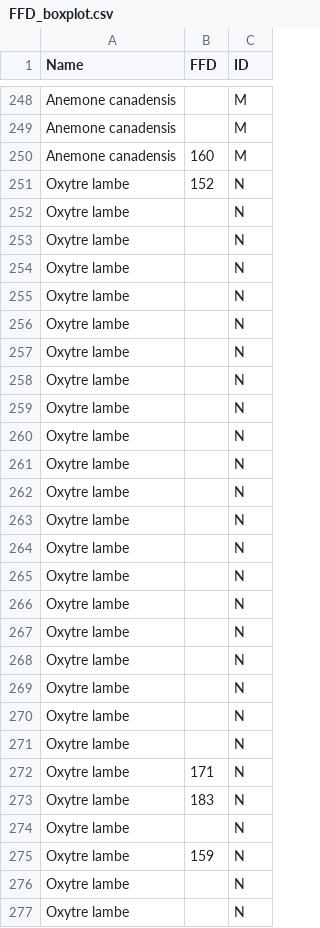
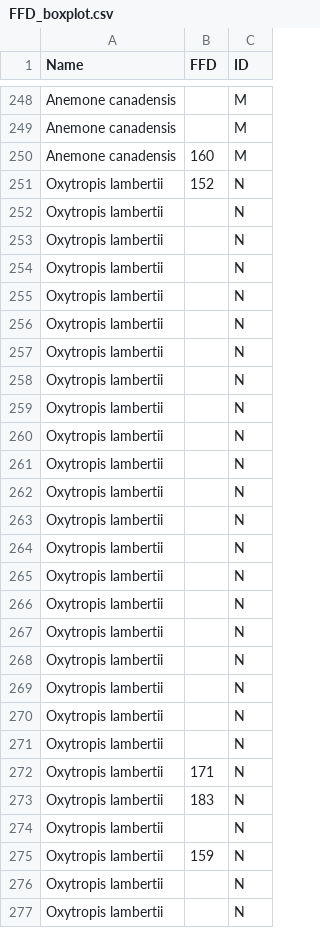
Before and after one commit to echandle2228/bareground2020_2021, a CSV file: Data/FFD_boxplot.csv, drawn as a sheet; only a part is shown, gaps mark what is left out; the diff covers the shown part only.

```diff
--- a/Data/FFD_boxplot.csv
+++ b/Data/FFD_boxplot.csv
@@ -250,28 +250,28 @@ Anemone canadensis,,M
 Anemone canadensis,160,M
-Oxytre lambe,152,N
-Oxytre lambe, ,N
-Oxytre lambe, ,N
-Oxytre lambe, ,N
-Oxytre lambe, ,N
-Oxytre lambe, ,N
-Oxytre lambe, ,N
-Oxytre lambe, ,N
-Oxytre lambe, ,N
-Oxytre lambe, ,N
-Oxytre lambe, ,N
-Oxytre lambe, ,N
-Oxytre lambe, ,N
-Oxytre lambe, ,N
-Oxytre lambe, ,N
-Oxytre lambe, ,N
-Oxytre lambe, ,N
-Oxytre lambe, ,N
-Oxytre lambe, ,N
-Oxytre lambe, ,N
-Oxytre lambe, ,N
-Oxytre lambe,171,N
-Oxytre lambe,183,N
-Oxytre lambe,,N
-Oxytre lambe,159,N
-Oxytre lambe,,N
-Oxytre lambe,,N
+Oxytropis lambertii,152,N
+Oxytropis lambertii, ,N
+Oxytropis lambertii, ,N
+Oxytropis lambertii, ,N
+Oxytropis lambertii, ,N
+Oxytropis lambertii, ,N
+Oxytropis lambertii, ,N
+Oxytropis lambertii, ,N
+Oxytropis lambertii, ,N
+Oxytropis lambertii, ,N
+Oxytropis lambertii, ,N
+Oxytropis lambertii, ,N
+Oxytropis lambertii, ,N
+Oxytropis lambertii, ,N
+Oxytropis lambertii, ,N
+Oxytropis lambertii, ,N
+Oxytropis lambertii, ,N
+Oxytropis lambertii, ,N
+Oxytropis lambertii, ,N
+Oxytropis lambertii, ,N
+Oxytropis lambertii, ,N
+Oxytropis lambertii,171,N
+Oxytropis lambertii,183,N
+Oxytropis lambertii,,N
+Oxytropis lambertii,159,N
+Oxytropis lambertii,,N
+Oxytropis lambertii,,N
```
Also changed, not shown: 35 added rows and 2 edited cells elsewhere in this file, 1 other file.
